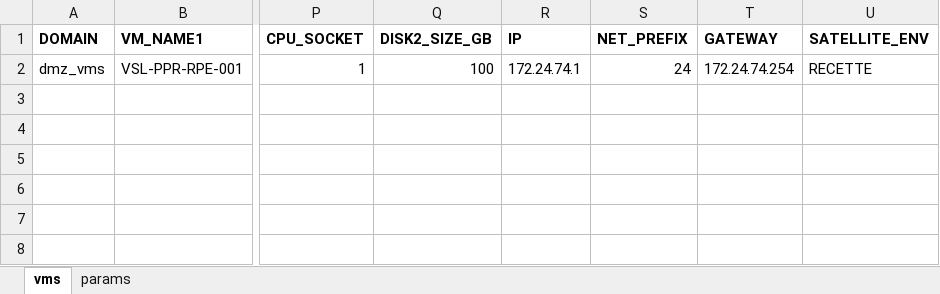
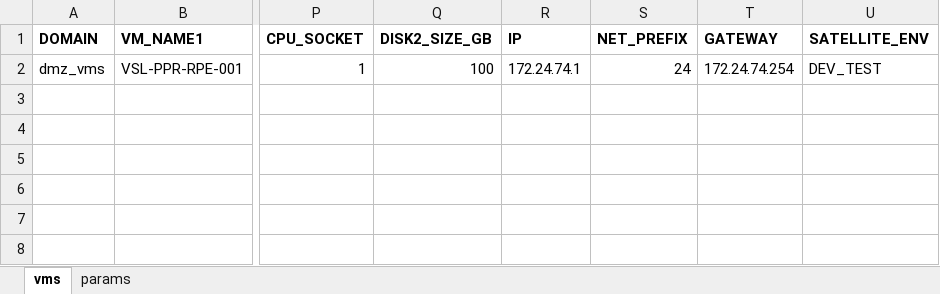
Before and after one commit to steve3535/terraform, an Excel workbook: vmdefs.xlsx, sheet vms, drawn as a sheet; only a part is shown, gaps mark what is left out; values as stored, in another font and other column widths than the file's, no borders; the diff names each change by its address in the sheet, - before the commit and + after, or states it on an @@ line.

Commit message:
test creation nouvelle vm de prepro

```diff
--- a/vmdefs.xlsx (sheet vms)
+++ b/vmdefs.xlsx (sheet vms)
-U2 (SATELLITE_ENV): RECETTE
+U2 (SATELLITE_ENV): DEV_TEST
```
Also changed, not shown: 4 other files.
